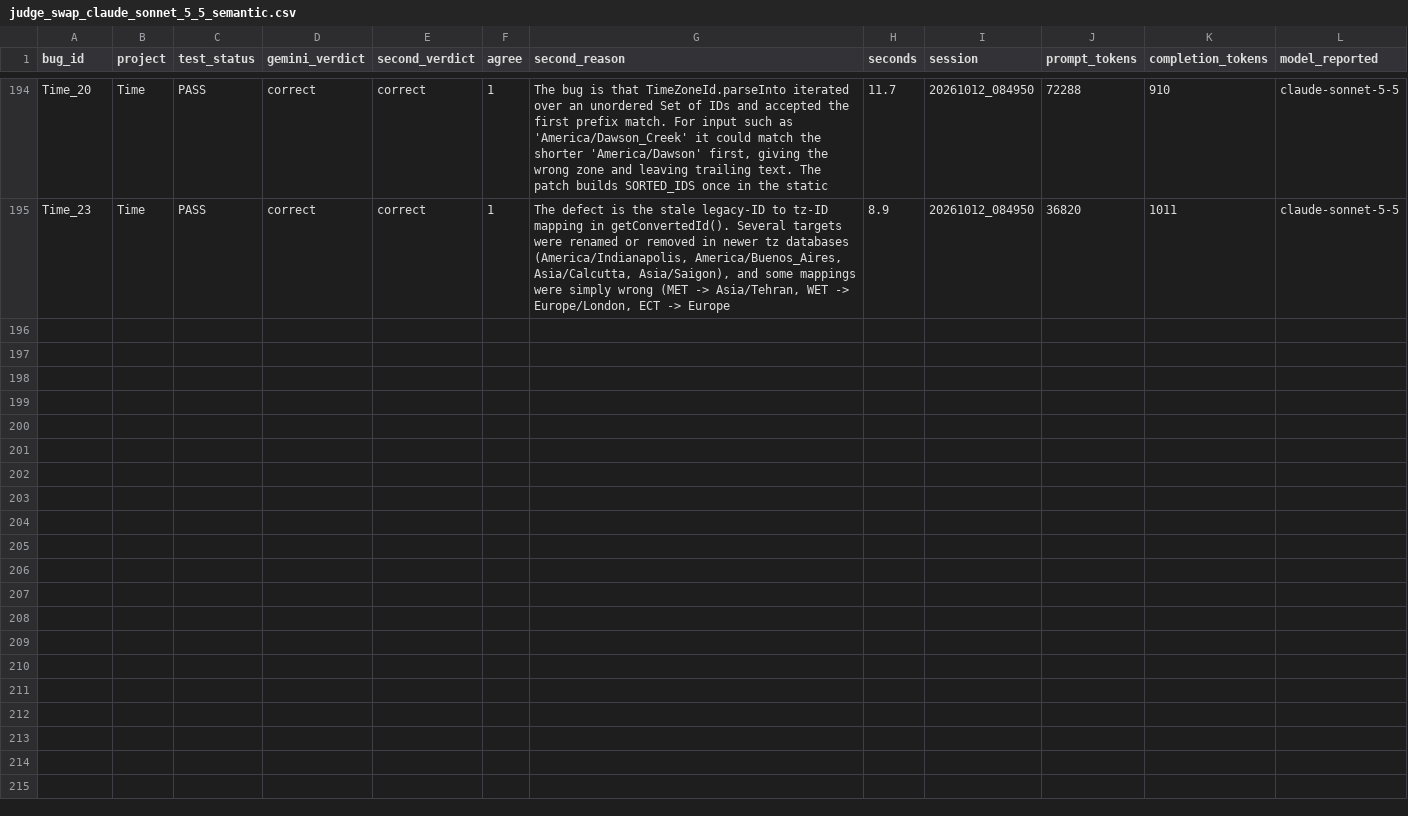
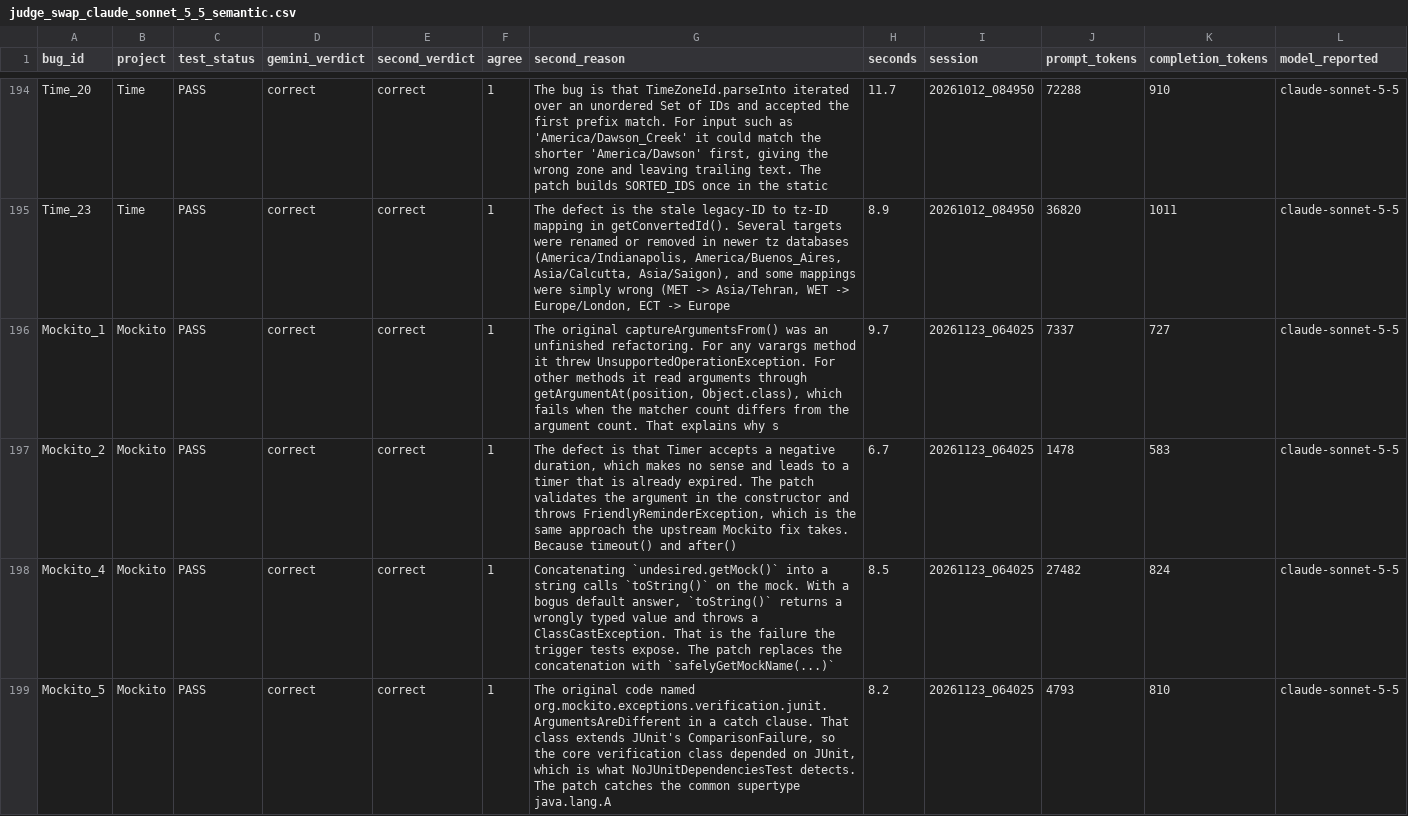
Before and after one commit to mkezadri/SV-ARP, a CSV file: data/offline_review/judge_swap_claude_sonnet_5_5_semantic.csv, drawn as a sheet; only a part is shown, gaps mark what is left out; the diff covers the shown part only; the diff names each change by its address in the sheet, - before the commit and + after, or states it on an @@ line.

Commit message:
Add files via upload

```diff
--- a/data/offline_review/judge_swap_claude_sonnet_5_5_semantic.csv
+++ b/data/offline_review/judge_swap_claude_sonnet_5_5_semantic.csv
+row 196: Mockito_1 | Mockito | PASS | correct | correct | 1 | The original captureArgumentsFrom() was an unfinished refactoring. For any varargs method it threw UnsupportedOperationException. For other methods it read arguments through getArgumentAt(position, Object.class), which fails when the matcher count differs from the argument count. That explains why s | 9.7 | 20261123_064025 | 7337 | 727 | claude-sonnet-5-5
+row 197: Mockito_2 | Mockito | PASS | correct | correct | 1 | The defect is that Timer accepts a negative duration, which makes no sense and leads to a timer that is already expired. The patch validates the argument in the constructor and throws FriendlyReminderException, which is the same approach the upstream Mockito fix takes. Because timeout() and after() | 6.7 | 20261123_064025 | 1478 | 583 | claude-sonnet-5-5
+row 198: Mockito_4 | Mockito | PASS | correct | correct | 1 | Concatenating `undesired.getMock()` into a string calls `toString()` on the mock. With a bogus default answer, `toString()` returns a wrongly typed value and throws a ClassCastException. That is the failure the trigger tests expose. The patch replaces the concatenation with `safelyGetMockName(...)` | 8.5 | 20261123_064025 | 27482 | 824 | claude-sonnet-5-5
+row 199: Mockito_5 | Mockito | PASS | correct | correct | 1 | The original code named org.mockito.exceptions.verification.junit.ArgumentsAreDifferent in a catch clause. That class extends JUnit's ComparisonFailure, so the core verification class depended on JUnit, which is what NoJUnitDependenciesTest detects. The patch catches the common supertype java.lang.A | 8.2 | 20261123_064025 | 4793 | 810 | claude-sonnet-5-5
```
Also changed, not shown: 4 added rows elsewhere in this file.
